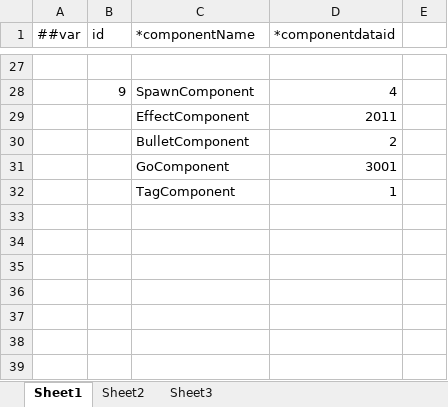
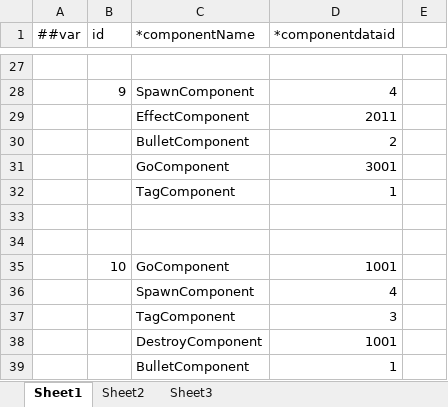
Before and after one commit to gearoruni/minigame, an Excel workbook: Configs/Datas/CharacterComponentData.xlsx, sheet Sheet1, drawn as a sheet; only a part is shown, gaps mark what is left out; values as stored, in another font and other column widths than the file's, no borders; the diff names each change by its address in the sheet, - before the commit and + after, or states it on an @@ line.

```diff
--- a/Configs/Datas/CharacterComponentData.xlsx (sheet Sheet1)
+++ b/Configs/Datas/CharacterComponentData.xlsx (sheet Sheet1)
+row 33: (empty)
+row 34: (empty)
+row 35:  | 10 | GoComponent | 1001
+row 36:  |  | SpawnComponent | 4
+row 37:  |  | TagComponent | 3
+row 38:  |  | DestroyComponent | 1001
+row 39:  |  | BulletComponent | 1
```
Also changed, not shown: Configs/Datas/EffectData.xlsx, Configs/Datas/EntityData.xlsx, 9 other files.
